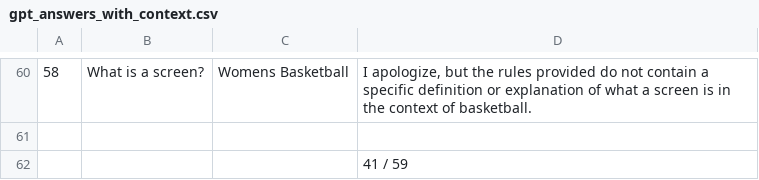
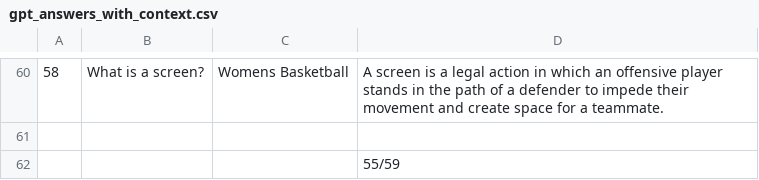
Before and after one commit to brycewhit13/SportsQA, a CSV file: validation/gpt_answers_with_context.csv, drawn as a sheet; only a part is shown, gaps mark what is left out; the diff covers the shown part only; the diff names each change by its address in the sheet, - before the commit and + after, or states it on an @@ line.

```diff
--- a/validation/gpt_answers_with_context.csv
+++ b/validation/gpt_answers_with_context.csv
-D60: I apologize, but the rules provided do not contain a specific definition or explanation of what a screen is in the context of basketball.
+D60: A screen is a legal action in which an offensive player stands in the path of a defender to impede their movement and create space for a teammate.
-D62: 41 / 59
+D62: 55/59
```
Also changed, not shown: 46 edited cells elsewhere in this file, validation/gpt_answers_no_context.csv.
